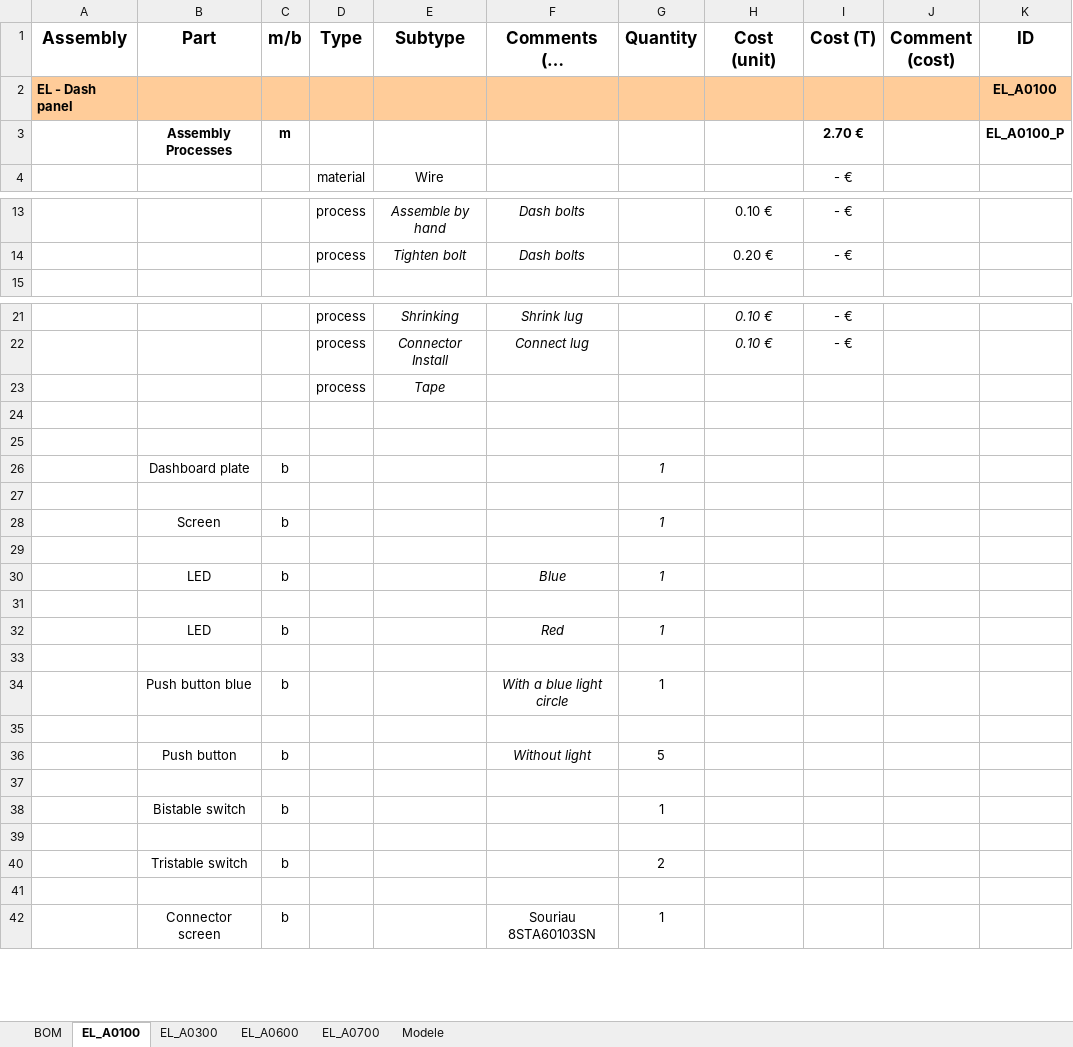
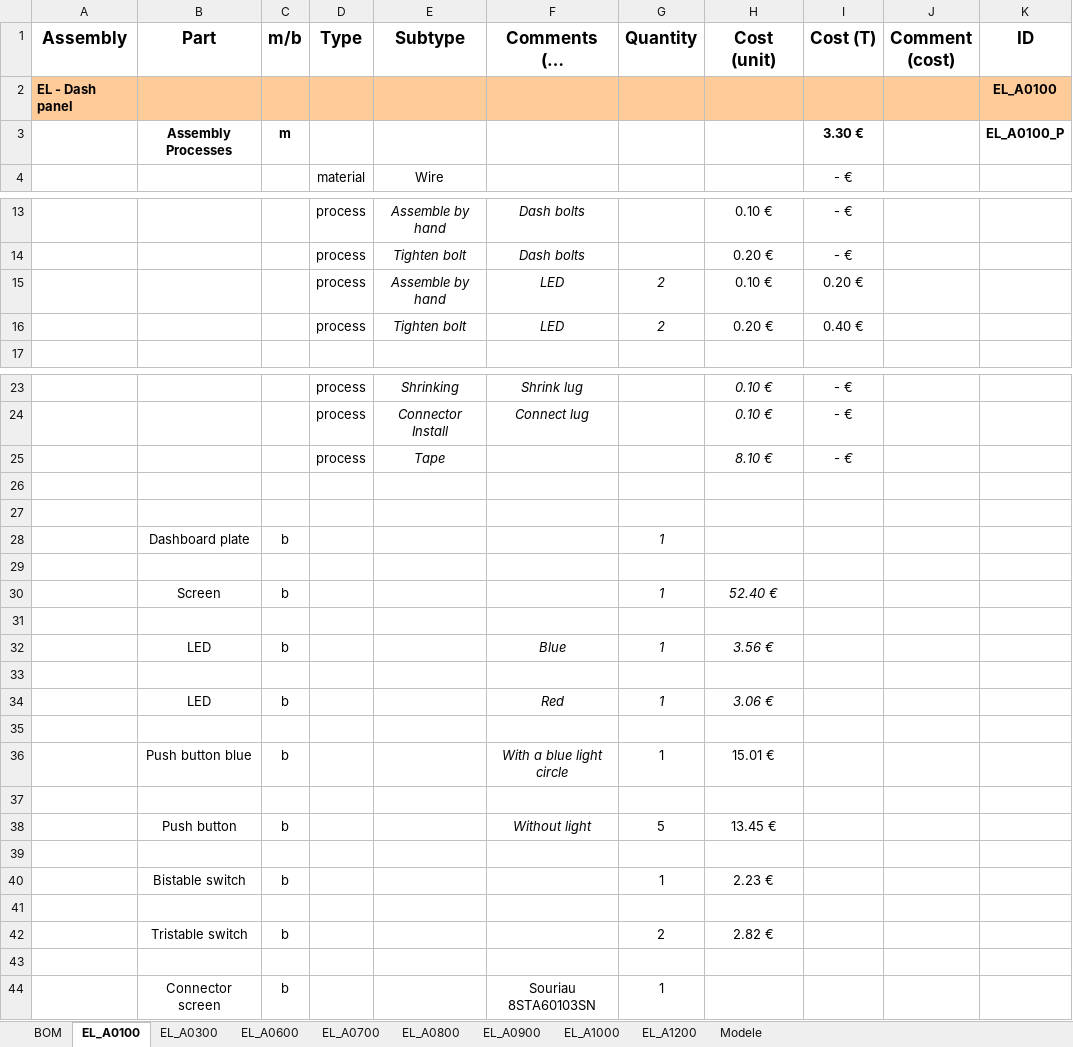
Before and after one commit to EOSCogniton/STUF-2020, an Excel workbook: CR - Cost Report/1_BOM/EL/BOM EL.xlsx, sheet EL_A0100, drawn as a sheet; only a part is shown, gaps mark what is left out; long unchanged cells end in …; values as stored, in another font and other column widths than the file's, no borders; conditional formats not drawn; addresses are those after the commit; the diff covers the shown part only; the diff names each change by its address in the sheet, - before the commit and + after, or states it on an @@ line.

```diff
--- a/CR - Cost Report/1_BOM/EL/BOM EL.xlsx (sheet EL_A0100)
+++ b/CR - Cost Report/1_BOM/EL/BOM EL.xlsx (sheet EL_A0100)
+sheet tab: EL_A0800
+sheet tab: EL_A0900
+sheet tab: EL_A1000
+sheet tab: EL_A1200
-I3 (Cost (T)): 2.70 €
+I3 (Cost (T)): 3.30 €
+row 15:  |  |  | process | Assemble by hand | LED | 2 | 0.10 € | 0.20 €
+row 16:  |  |  | process | Tighten bolt | LED | 2 | 0.20 € | 0.40 €
-H25 (Cost (unit)): (empty)
+H25 (Cost (unit)): 8.10 €
-I25 (Cost (T)): (empty)
+I25 (Cost (T)): - €
-H30 (Cost (unit)): (empty)
+H30 (Cost (unit)): 52.40 €
-H32 (Cost (unit)): (empty)
+H32 (Cost (unit)): 3.56 €
-H34 (Cost (unit)): (empty)
+H34 (Cost (unit)): 3.06 €
-H36 (Cost (unit)): (empty)
+H36 (Cost (unit)): 15.01 €
-H38 (Cost (unit)): (empty)
+H38 (Cost (unit)): 13.45 €
-H40 (Cost (unit)): (empty)
+H40 (Cost (unit)): 2.23 €
-H42 (Cost (unit)): (empty)
+H42 (Cost (unit)): 2.82 €
```
Also changed, not shown: 1 edited cell elsewhere in this sheet, sheet BOM, sheet EL_A0700, sheet EL_A0600, sheet EL_A0300, formulas that keep their value, CR - Cost Report/1_BOM/EL/Connector use.xlsx, CR - Cost Report/1_BOM/SU/BOM_SU.xlsx, 2 other files.
